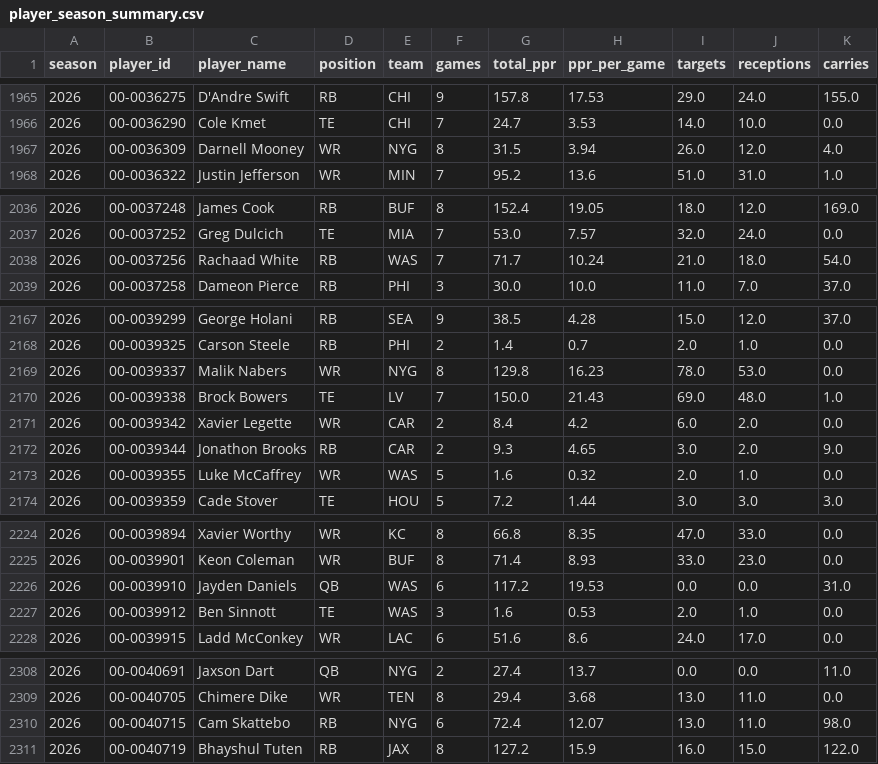
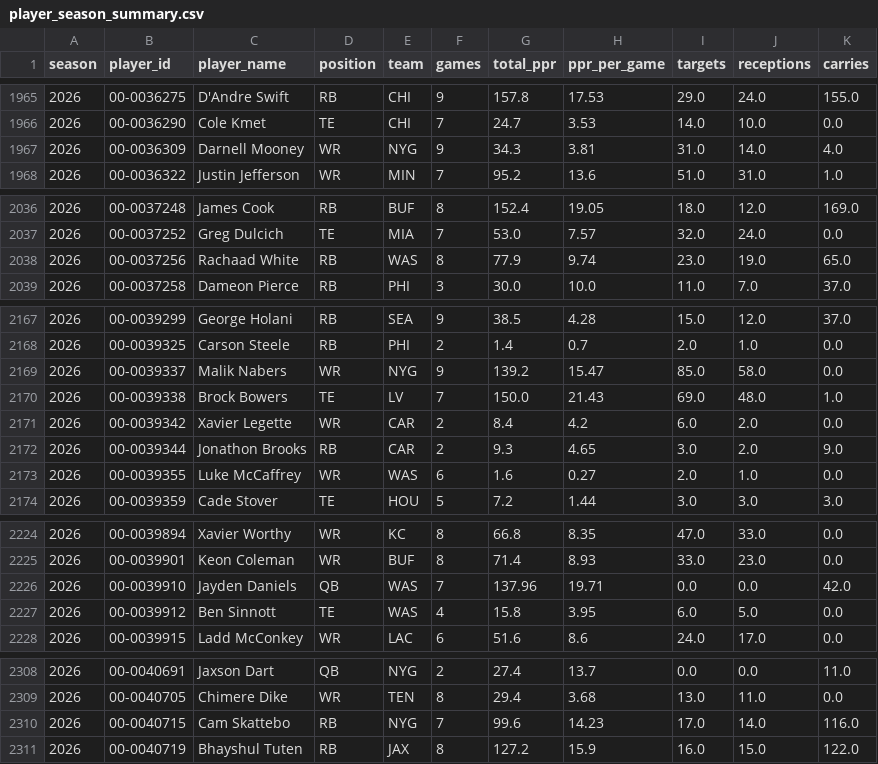
Before and after one commit to bbrennan29-crypto/sports, a CSV file: data/player_season_summary.csv, drawn as a sheet; only a part is shown, gaps mark what is left out; the diff covers the shown part only.

```diff
--- a/data/player_season_summary.csv
+++ b/data/player_season_summary.csv
@@ -1966,3 +1966,3 @@ season,player_id,player_name,position,team,games,total_ppr,ppr_per_game,targets,
 2026,00-0036290,Cole Kmet,TE,CHI,7,24.7,3.53,14.0,10.0,0.0
-2026,00-0036309,Darnell Mooney,WR,NYG,8,31.5,3.94,26.0,12.0,4.0
+2026,00-0036309,Darnell Mooney,WR,NYG,9,34.3,3.81,31.0,14.0,4.0
 2026,00-0036322,Justin Jefferson,WR,MIN,7,95.2,13.6,51.0,31.0,1.0
@@ -2037,3 +2037,3 @@ season,player_id,player_name,position,team,games,total_ppr,ppr_per_game,targets,
 2026,00-0037252,Greg Dulcich,TE,MIA,7,53.0,7.57,32.0,24.0,0.0
-2026,00-0037256,Rachaad White,RB,WAS,7,71.7,10.24,21.0,18.0,54.0
+2026,00-0037256,Rachaad White,RB,WAS,8,77.9,9.74,23.0,19.0,65.0
 2026,00-0037258,Dameon Pierce,RB,PHI,3,30.0,10.0,11.0,7.0,37.0
@@ -2168,3 +2168,3 @@ season,player_id,player_name,position,team,games,total_ppr,ppr_per_game,targets,
 2026,00-0039325,Carson Steele,RB,PHI,2,1.4,0.7,2.0,1.0,0.0
-2026,00-0039337,Malik Nabers,WR,NYG,8,129.8,16.23,78.0,53.0,0.0
+2026,00-0039337,Malik Nabers,WR,NYG,9,139.2,15.47,85.0,58.0,0.0
 2026,00-0039338,Brock Bowers,TE,LV,7,150.0,21.43,69.0,48.0,1.0
@@ -2172,3 +2172,3 @@ season,player_id,player_name,position,team,games,total_ppr,ppr_per_game,targets,
 2026,00-0039344,Jonathon Brooks,RB,CAR,2,9.3,4.65,3.0,2.0,9.0
-2026,00-0039355,Luke McCaffrey,WR,WAS,5,1.6,0.32,2.0,1.0,0.0
+2026,00-0039355,Luke McCaffrey,WR,WAS,6,1.6,0.27,2.0,1.0,0.0
 2026,00-0039359,Cade Stover,TE,HOU,5,7.2,1.44,3.0,3.0,3.0
@@ -2225,4 +2225,4 @@ season,player_id,player_name,position,team,games,total_ppr,ppr_per_game,targets,
 2026,00-0039901,Keon Coleman,WR,BUF,8,71.4,8.93,33.0,23.0,0.0
-2026,00-0039910,Jayden Daniels,QB,WAS,6,117.2,19.53,0.0,0.0,31.0
-2026,00-0039912,Ben Sinnott,TE,WAS,3,1.6,0.53,2.0,1.0,0.0
+2026,00-0039910,Jayden Daniels,QB,WAS,7,137.96,19.71,0.0,0.0,42.0
+2026,00-0039912,Ben Sinnott,TE,WAS,4,15.8,3.95,6.0,5.0,0.0
 2026,00-0039915,Ladd McConkey,WR,LAC,6,51.6,8.6,24.0,17.0,0.0
@@ -2309,3 +2309,3 @@ season,player_id,player_name,position,team,games,total_ppr,ppr_per_game,targets,
 2026,00-0040705,Chimere Dike,WR,TEN,8,29.4,3.68,13.0,11.0,0.0
-2026,00-0040715,Cam Skattebo,RB,NYG,6,72.4,12.07,13.0,11.0,98.0
+2026,00-0040715,Cam Skattebo,RB,NYG,7,99.6,14.23,17.0,14.0,116.0
 2026,00-0040719,Bhayshul Tuten,RB,JAX,8,127.2,15.9,16.0,15.0,122.0
```
Also changed, not shown: 1 added row and 60 edited cells elsewhere in this file, 2 other files.
